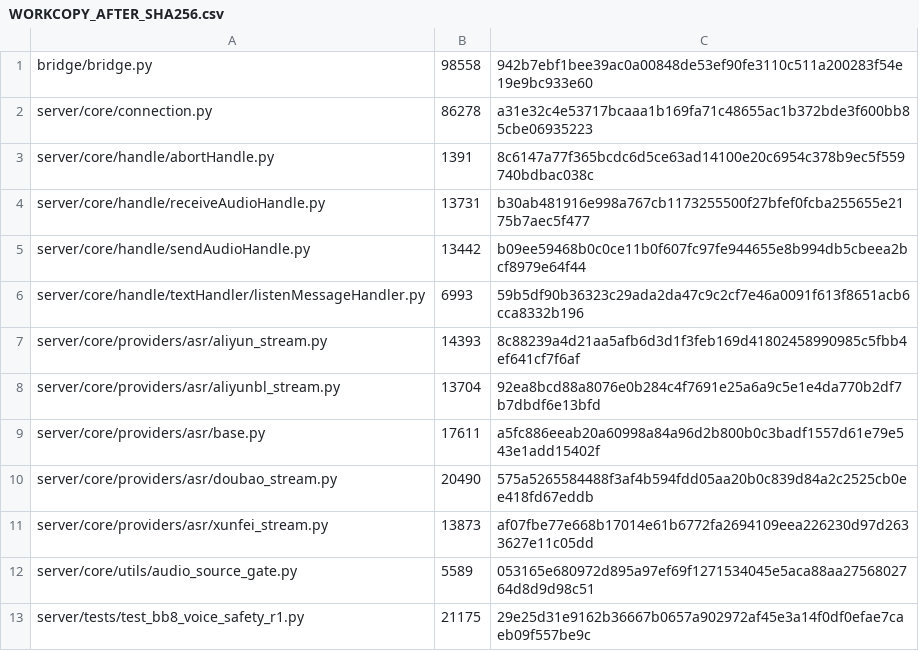
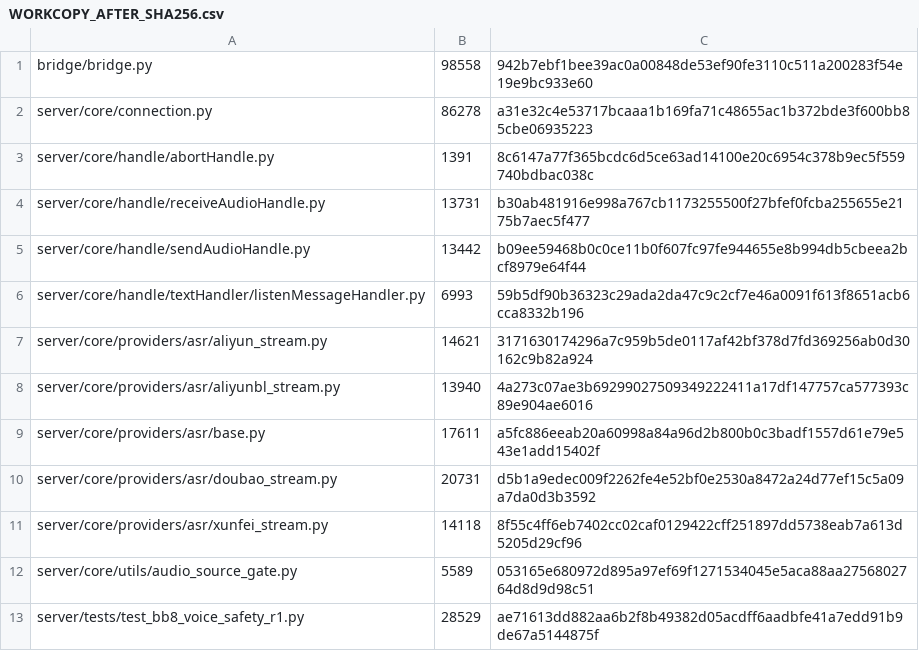
Before and after one commit to alexwang1982-maker/bb8, a CSV file: evidence/WORKCOPY_AFTER_SHA256.csv, drawn as a sheet.

```diff
--- a/evidence/WORKCOPY_AFTER_SHA256.csv
+++ b/evidence/WORKCOPY_AFTER_SHA256.csv
@@ -6,8 +6,8 @@ server/core/handle/sendAudioHandle.py,13442,b09ee59468b0c0ce11b0f607fc97fe944655
 server/core/handle/textHandler/listenMessageHandler.py,6993,59b5df90b36323c29ada2da47c9c2cf7e46a0091f613f8651acb6cca8332b196
-server/core/providers/asr/aliyun_stream.py,14393,8c88239a4d21aa5afb6d3d1f3feb169d41802458990985c5fbb4ef641cf7f6af
-server/core/providers/asr/aliyunbl_stream.py,13704,92ea8bcd88a8076e0b284c4f7691e25a6a9c5e1e4da770b2df7b7dbdf6e13bfd
+server/core/providers/asr/aliyun_stream.py,14621,3171630174296a7c959b5de0117af42bf378d7fd369256ab0d30162c9b82a924
+server/core/providers/asr/aliyunbl_stream.py,13940,4a273c07ae3b69299027509349222411a17df147757ca577393c89e904ae6016
 server/core/providers/asr/base.py,17611,a5fc886eeab20a60998a84a96d2b800b0c3badf1557d61e79e543e1add15402f
-server/core/providers/asr/doubao_stream.py,20490,575a5265584488f3af4b594fdd05aa20b0c839d84a2c2525cb0ee418fd67eddb
-server/core/providers/asr/xunfei_stream.py,13873,af07fbe77e668b17014e61b6772fa2694109eea226230d97d2633627e11c05dd
+server/core/providers/asr/doubao_stream.py,20731,d5b1a9edec009f2262fe4e52bf0e2530a8472a24d77ef15c5a09a7da0d3b3592
+server/core/providers/asr/xunfei_stream.py,14118,8f55c4ff6eb7402cc02caf0129422cff251897dd5738eab7a613d5205d29cf96
 server/core/utils/audio_source_gate.py,5589,053165e680972d895a97ef69f1271534045e5aca88aa2756802764d8d9d98c51
-server/tests/test_bb8_voice_safety_r1.py,21175,29e25d31e9162b36667b0657a902972af45e3a14f0df0efae7caeb09f557be9c
+server/tests/test_bb8_voice_safety_r1.py,28529,ae71613dd882aa6b2f8b49382d05acdff6aadbfe41a7edd91b9de67a5144875f
```
Also changed, not shown: 12 other files.
